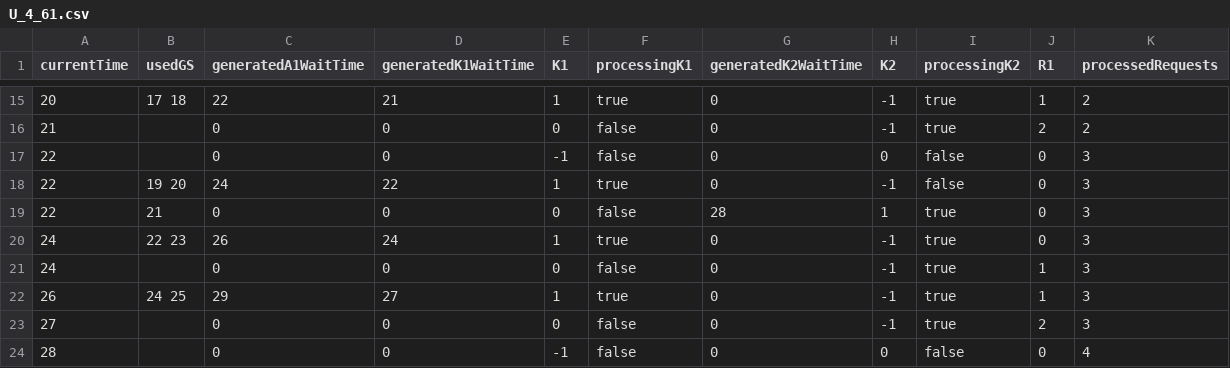
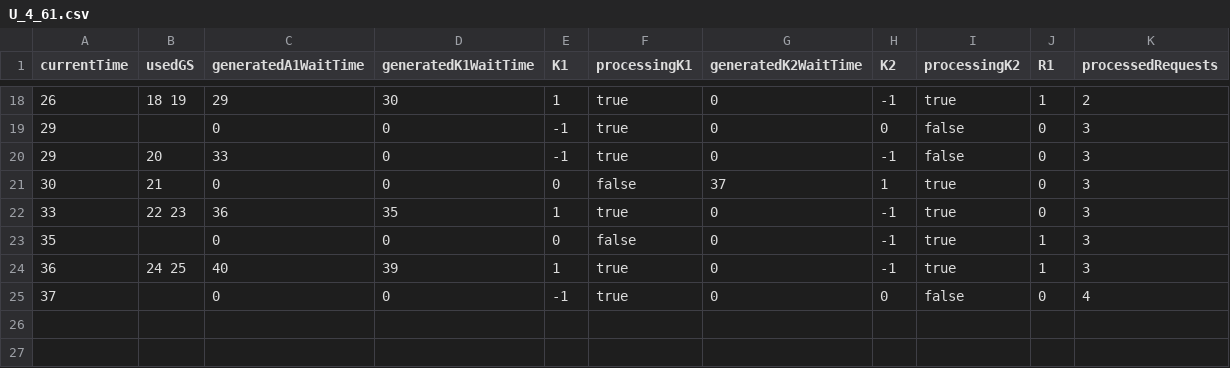
Before and after one commit to PixelAndShip/SMUIP_PD, a CSV file: U_4_61.csv, drawn as a sheet; only a part is shown, gaps mark what is left out; the diff covers the shown part only.

Commit message:
fixing 1. saving processing K states, 2. waittime based on current iteration id, not on used GS.

```diff
--- a/U_4_61.csv
+++ b/U_4_61.csv
@@ -15,10 +18,8 @@ currentTime,usedGS,generatedA1WaitTime,generatedK1WaitTime,K1,processingK1,gener
-20,"17 18 ",22,21,1,true,0,-1,true,1,2
-21,"",0,0,0,false,0,-1,true,2,2
-22,"",0,0,-1,false,0,0,false,0,3
-22,"19 20 ",24,22,1,true,0,-1,false,0,3
-22,"21 ",0,0,0,false,28,1,true,0,3
-24,"22 23 ",26,24,1,true,0,-1,true,0,3
-24,"",0,0,0,false,0,-1,true,1,3
-26,"24 25 ",29,27,1,true,0,-1,true,1,3
-27,"",0,0,0,false,0,-1,true,2,3
-28,"",0,0,-1,false,0,0,false,0,4
+26,"18 19 ",29,30,1,true,0,-1,true,1,2
+29,"",0,0,-1,true,0,0,false,0,3
+29,"20 ",33,0,-1,true,0,-1,false,0,3
+30,"21 ",0,0,0,false,37,1,true,0,3
+33,"22 23 ",36,35,1,true,0,-1,true,0,3
+35,"",0,0,0,false,0,-1,true,1,3
+36,"24 25 ",40,39,1,true,0,-1,true,1,3
+37,"",0,0,-1,true,0,0,false,0,4
```
Also changed, not shown: 6 added rows, 3 removed rows and 22 edited cells elsewhere in this file, 2 other files.
